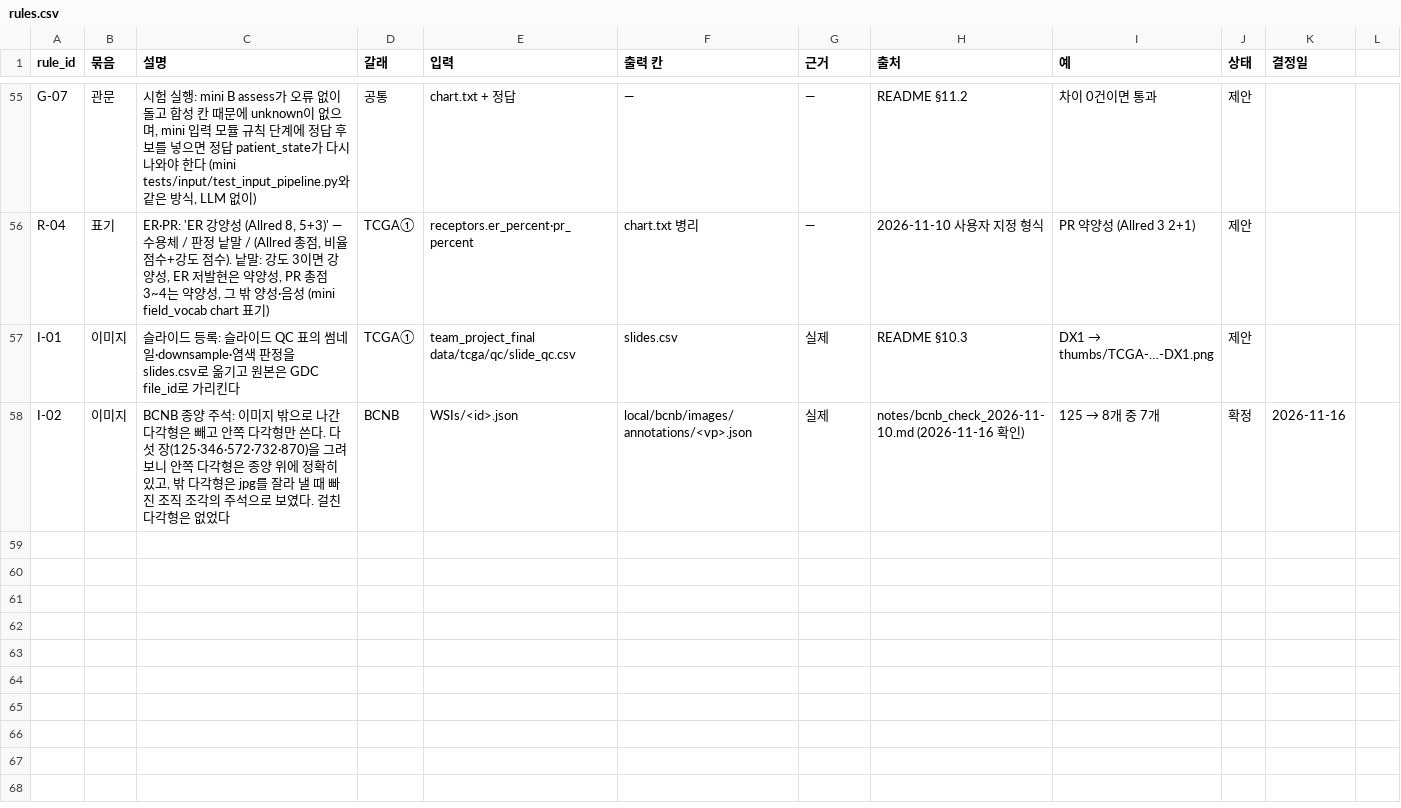
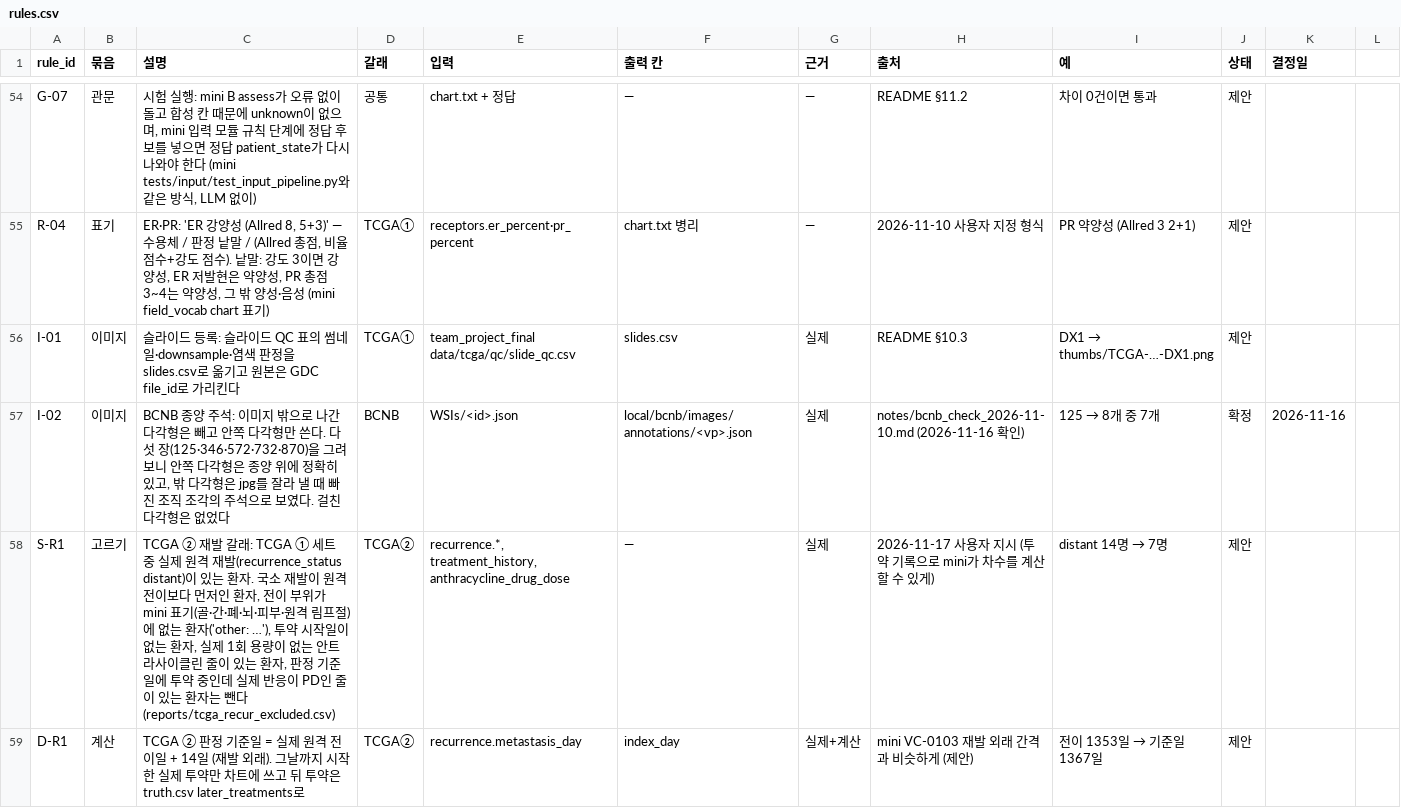
Before and after one commit to seonjinj0616-cyber/virtual_patient_database_based_TCGA_and_BCNB, a CSV file: rules/rules.csv, drawn as a sheet; only a part is shown, gaps mark what is left out; the diff covers the shown part only; the diff names each change by its address in the sheet, - before the commit and + after, or states it on an @@ line.

```diff
--- a/rules/rules.csv
+++ b/rules/rules.csv
+row 58: S-R1 | 고르기 | TCGA ② 재발 갈래: TCGA ① 세트 중 실제 원격 재발(recurrence_status distant)이 있는 환자. 국소 재발이 원격 전이보다 먼저인 환자, 전이 부위가 mini 표기(골·간·폐·뇌·피부·원격 림프절)에 없는 환자('other: …'), 투약 시작일이 없는 환자, 실제 1회 용량이 없는 안트라사이클린 줄이 있는 환자, 판정 기준일에 투약 중인데 실제 반응이 PD인 줄이 있는 환자는 뺀다 (reports/tcga_recur_excluded.csv) | TCGA② | recurrence.*, treatment_history, anthracycline_drug_dose | — | 실제 | 2026-11-17 사용자 지시 (투약 기록으로 mini가 차수를 계산할 수 있게) | distant 14명 → 7명 | 제안
+row 59: D-R1 | 계산 | TCGA ② 판정 기준일 = 실제 원격 전이일 + 14일 (재발 외래). 그날까지 시작한 실제 투약만 차트에 쓰고 뒤 투약은 truth.csv later_treatments로 | TCGA② | recurrence.metastasis_day | index_day | 실제+계산 | mini VC-0103 재발 외래 간격과 비슷하게 (제안) | 전이 1353일 → 기준일 1367일 | 제안
```
Also changed, not shown: 6 added rows and 1 removed row elsewhere in this file, 52 other files.
